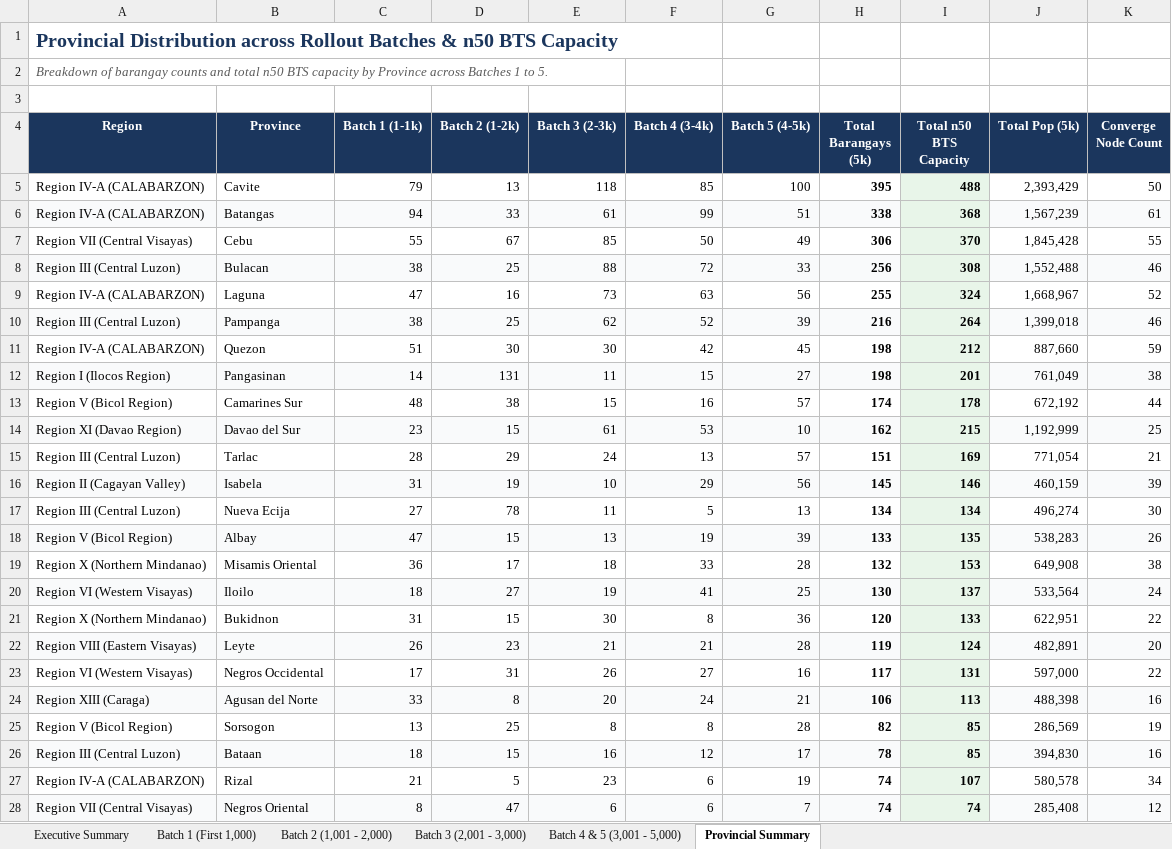
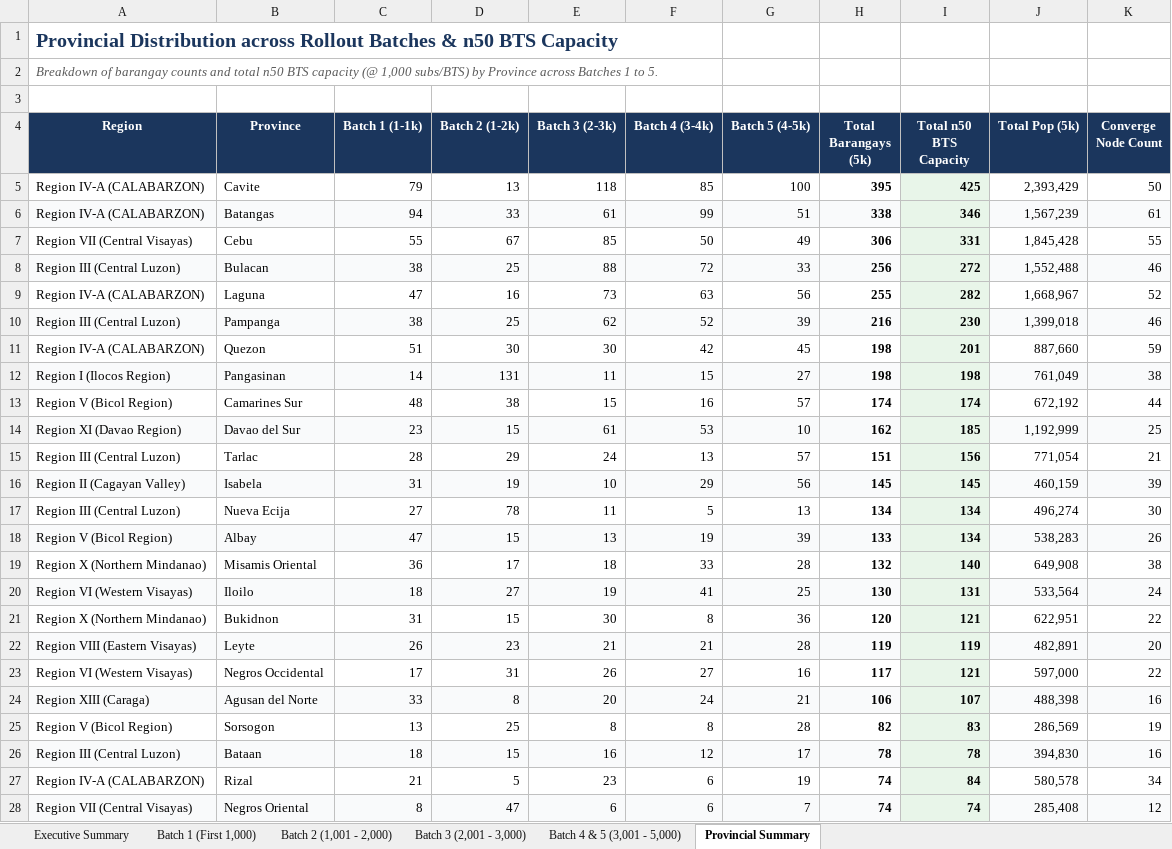
Before and after one commit to quizoli/fwa-5g-presentation, an Excel workbook: FWA_Barangay_Rollout_Plan_1000s.xlsx, sheet Provincial Summary, drawn as a sheet; only a part is shown; values as stored, in another font and other column widths than the file's, no borders; the diff covers the shown part only; the diff names each change by its address in the sheet, - before the commit and + after, or states it on an @@ line.

```diff
--- a/FWA_Barangay_Rollout_Plan_1000s.xlsx (sheet Provincial Summary)
+++ b/FWA_Barangay_Rollout_Plan_1000s.xlsx (sheet Provincial Summary)
-A2 (Region): …BTS capacity by Province…
+A2 (Region): …BTS capacity (@ 1,000 subs/BTS) by Province…
-I5 (Total n50 BTS Capacity): 488
+I5 (Total n50 BTS Capacity): 425
-I6 (Total n50 BTS Capacity): 368
+I6 (Total n50 BTS Capacity): 346
-I7 (Total n50 BTS Capacity): 370
+I7 (Total n50 BTS Capacity): 331
-I8 (Total n50 BTS Capacity): 308
+I8 (Total n50 BTS Capacity): 272
-I9 (Total n50 BTS Capacity): 324
+I9 (Total n50 BTS Capacity): 282
-I10 (Total n50 BTS Capacity): 264
+I10 (Total n50 BTS Capacity): 230
-I11 (Total n50 BTS Capacity): 212
+I11 (Total n50 BTS Capacity): 201
-I12 (Total n50 BTS Capacity): 201
+I12 (Total n50 BTS Capacity): 198
-I13 (Total n50 BTS Capacity): 178
+I13 (Total n50 BTS Capacity): 174
-I14 (Total n50 BTS Capacity): 215
+I14 (Total n50 BTS Capacity): 185
-I15 (Total n50 BTS Capacity): 169
+I15 (Total n50 BTS Capacity): 156
-I16 (Total n50 BTS Capacity): 146
+I16 (Total n50 BTS Capacity): 145
-I18 (Total n50 BTS Capacity): 135
+I18 (Total n50 BTS Capacity): 134
-I19 (Total n50 BTS Capacity): 153
+I19 (Total n50 BTS Capacity): 140
-I20 (Total n50 BTS Capacity): 137
+I20 (Total n50 BTS Capacity): 131
-I21 (Total n50 BTS Capacity): 133
+I21 (Total n50 BTS Capacity): 121
-I22 (Total n50 BTS Capacity): 124
+I22 (Total n50 BTS Capacity): 119
-I23 (Total n50 BTS Capacity): 131
+I23 (Total n50 BTS Capacity): 121
-I24 (Total n50 BTS Capacity): 113
+I24 (Total n50 BTS Capacity): 107
-I25 (Total n50 BTS Capacity): 85
+I25 (Total n50 BTS Capacity): 83
-I26 (Total n50 BTS Capacity): 85
+I26 (Total n50 BTS Capacity): 78
-I27 (Total n50 BTS Capacity): 107
+I27 (Total n50 BTS Capacity): 84
```
Also changed, not shown: 9 edited cells elsewhere in this sheet, sheet Executive Summary, sheet Batch 1 (First 1,000), sheet Batch 2 (1,001 - 2,000), sheet Batch 3 (2,001 - 3,000), sheet Batch 4 & 5 (3,001 - 5,000), 5 other files.
